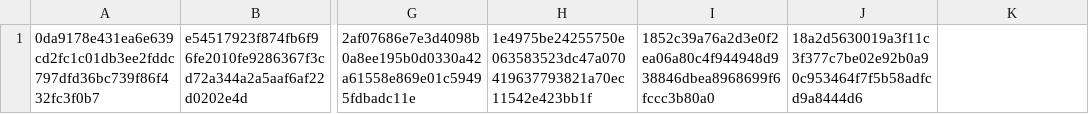
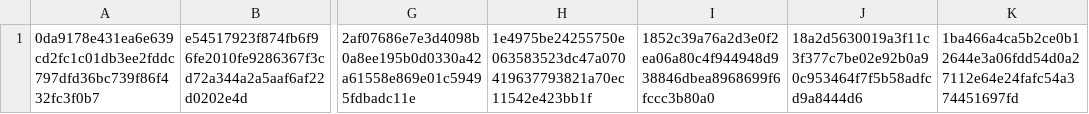
Before and after one commit to CrafterBotOfficial/GorillaTextureLoaderV2, a CSV file: verified.csv, drawn as a sheet; only a part is shown, gaps mark what is left out; the diff names each change by its address in the sheet, - before the commit and + after, or states it on an @@ line.

Commit message:
Update verified.csv

```diff
--- a/verified.csv
+++ b/verified.csv
-K1: (empty)
+K1: 1ba466a4ca5b2ce0b12644e3a06fdd54d0a27112e64e24fafc54a374451697fd
```
